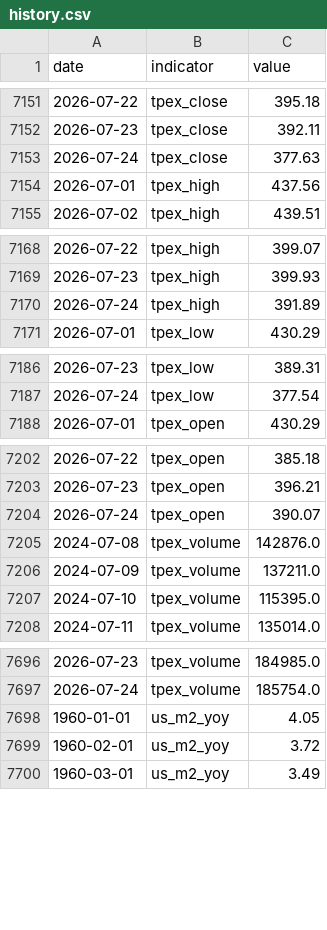
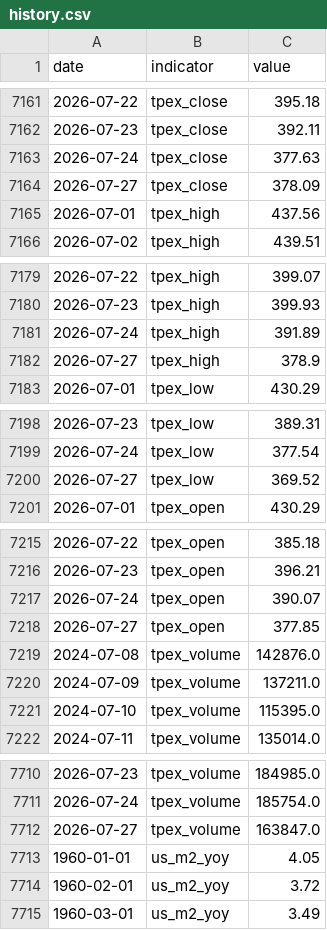
Before and after one commit to RealWei/tw-stock-sentiment, a CSV file: data/history.csv, drawn as a sheet; only a part is shown, gaps mark what is left out; the diff covers the shown part only.

```diff
--- a/data/history.csv
+++ b/data/history.csv
@@ -7153,2 +7163,3 @@ date,indicator,value
 2026-07-24,tpex_close,377.63
+2026-07-27,tpex_close,378.09
 2026-07-01,tpex_high,437.56
@@ -7170,2 +7181,3 @@ date,indicator,value
 2026-07-24,tpex_high,391.89
+2026-07-27,tpex_high,378.9
 2026-07-01,tpex_low,430.29
@@ -7187,2 +7199,3 @@ date,indicator,value
 2026-07-24,tpex_low,377.54
+2026-07-27,tpex_low,369.52
 2026-07-01,tpex_open,430.29
@@ -7204,2 +7217,3 @@ date,indicator,value
 2026-07-24,tpex_open,390.07
+2026-07-27,tpex_open,377.85
 2024-07-08,tpex_volume,142876.0
@@ -7697,2 +7711,3 @@ date,indicator,value
 2026-07-24,tpex_volume,185754.0
+2026-07-27,tpex_volume,163847.0
 1960-01-01,us_m2_yoy,4.05
```
Also changed, not shown: 10 added rows elsewhere in this file, 3 other files.
